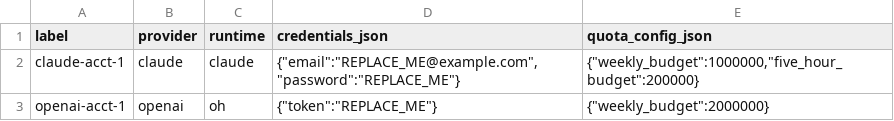
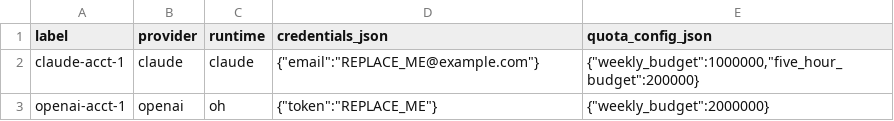
Before and after one commit to Alpharages/Dark-Software-Factory, a CSV file: docs/examples/ai-accounts.example.csv, drawn as a sheet.

```diff
--- a/docs/examples/ai-accounts.example.csv
+++ b/docs/examples/ai-accounts.example.csv
@@ -1,3 +1,3 @@
 label,provider,runtime,credentials_json,quota_config_json
-claude-acct-1,claude,claude,"{""email"":""REPLACE_ME@example.com"",""password"":""REPLACE_ME""}","{""weekly_budget"":1000000,""five_hour_budget"":200000}"
+claude-acct-1,claude,claude,"{""email"":""REPLACE_ME@example.com""}","{""weekly_budget"":1000000,""five_hour_budget"":200000}"
 openai-acct-1,openai,oh,"{""token"":""REPLACE_ME""}","{""weekly_budget"":2000000}"
```
Also changed, not shown: 2 other files.
